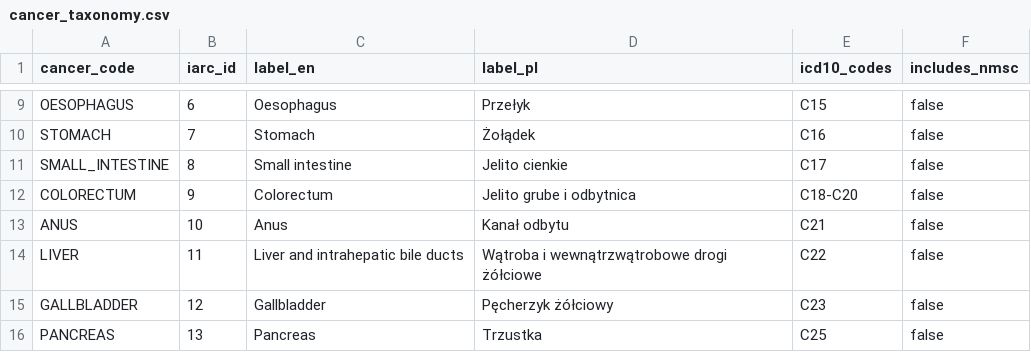
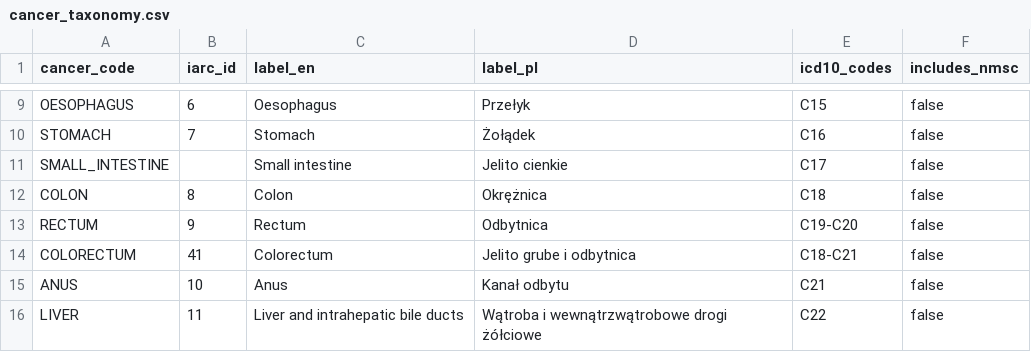
Before and after one commit to robertmaszkiewski/global-cancer-trends-analysis, a CSV file: config/cancer_taxonomy.csv, drawn as a sheet; only a part is shown, gaps mark what is left out; the shorter side is filled out with more unchanged rows; the diff covers the shown part only.

Commit message:
feat: ingest global cancer burden and projections

```diff
--- a/config/cancer_taxonomy.csv
+++ b/config/cancer_taxonomy.csv
@@ -10,4 +10,6 @@ OESOPHAGUS,6,Oesophagus,Przełyk,C15,false
 STOMACH,7,Stomach,Żołądek,C16,false
-SMALL_INTESTINE,8,Small intestine,Jelito cienkie,C17,false
-COLORECTUM,9,Colorectum,Jelito grube i odbytnica,C18-C20,false
+SMALL_INTESTINE,,Small intestine,Jelito cienkie,C17,false
+COLON,8,Colon,Okrężnica,C18,false
+RECTUM,9,Rectum,Odbytnica,C19-C20,false
+COLORECTUM,41,Colorectum,Jelito grube i odbytnica,C18-C21,false
 ANUS,10,Anus,Kanał odbytu,C21,false
```
Also changed, not shown: 3 added rows and 20 edited cells elsewhere in this file, 15 other files.
